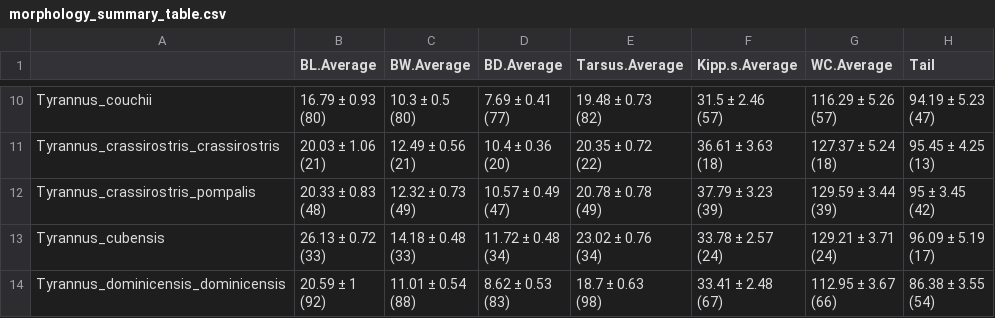
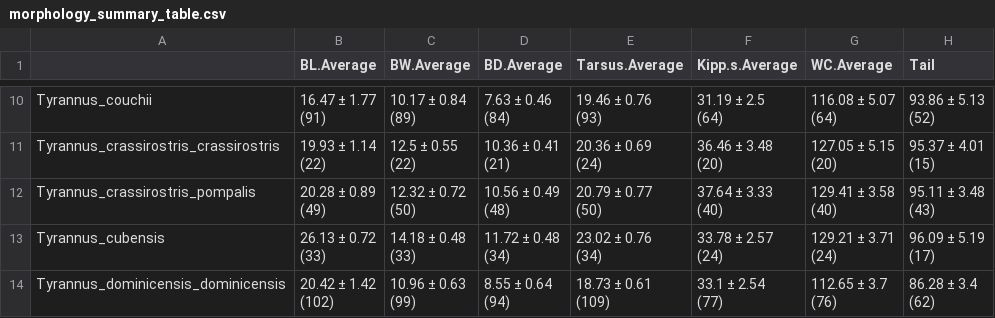
Before and after one commit to mmacphe/Tyrannus_morphology, a CSV file: Output Files/morphology_summary_table.csv, drawn as a sheet; only a part is shown, gaps mark what is left out; the diff covers the shown part only.

```diff
--- a/Output Files/morphology_summary_table.csv
+++ b/Output Files/morphology_summary_table.csv
@@ -66,25 +66,25 @@
-"Tyrannus_couchii","16.79 ± 0.93
-(80)","10.3 ± 0.5
-(80)","7.69 ± 0.41
-(77)","19.48 ± 0.73
-(82)","31.5 ± 2.46
-(57)","116.29 ± 5.26
-(57)","94.19 ± 5.23
-(47)"
-"Tyrannus_crassirostris_crassirostris","20.03 ± 1.06
-(21)","12.49 ± 0.56
-(21)","10.4 ± 0.36
-(20)","20.35 ± 0.72
-(22)","36.61 ± 3.63
-(18)","127.37 ± 5.24
-(18)","95.45 ± 4.25
-(13)"
-"Tyrannus_crassirostris_pompalis","20.33 ± 0.83
-(48)","12.32 ± 0.73
-(49)","10.57 ± 0.49
-(47)","20.78 ± 0.78
-(49)","37.79 ± 3.23
-(39)","129.59 ± 3.44
-(39)","95 ± 3.45
-(42)"
+"Tyrannus_couchii","16.47 ± 1.77
+(91)","10.17 ± 0.84
+(89)","7.63 ± 0.46
+(84)","19.46 ± 0.76
+(93)","31.19 ± 2.5
+(64)","116.08 ± 5.07
+(64)","93.86 ± 5.13
+(52)"
+"Tyrannus_crassirostris_crassirostris","19.93 ± 1.14
+(22)","12.5 ± 0.55
+(22)","10.36 ± 0.41
+(21)","20.36 ± 0.69
+(24)","36.46 ± 3.48
+(20)","127.05 ± 5.15
+(20)","95.37 ± 4.01
+(15)"
+"Tyrannus_crassirostris_pompalis","20.28 ± 0.89
+(49)","12.32 ± 0.72
+(50)","10.56 ± 0.49
+(48)","20.79 ± 0.77
+(50)","37.64 ± 3.33
+(40)","129.41 ± 3.58
+(40)","95.11 ± 3.48
+(43)"
 "Tyrannus_cubensis","26.13 ± 0.72
@@ -97,9 +97,9 @@
 (17)"
-"Tyrannus_dominicensis_dominicensis","20.59 ± 1
-(92)","11.01 ± 0.54
-(88)","8.62 ± 0.53
-(83)","18.7 ± 0.63
-(98)","33.41 ± 2.48
-(67)","112.95 ± 3.67
-(66)","86.38 ± 3.55
-(54)"
+"Tyrannus_dominicensis_dominicensis","20.42 ± 1.42
+(102)","10.96 ± 0.63
+(99)","8.55 ± 0.64
+(94)","18.73 ± 0.61
+(109)","33.1 ± 2.54
+(77)","112.65 ± 3.7
+(76)","86.28 ± 3.4
+(62)"
```
Also changed, not shown: 116 edited cells elsewhere in this file, Output Files/Tyrannus_data.csv, Output Files/cv_summary_table.csv, 6 other files.
